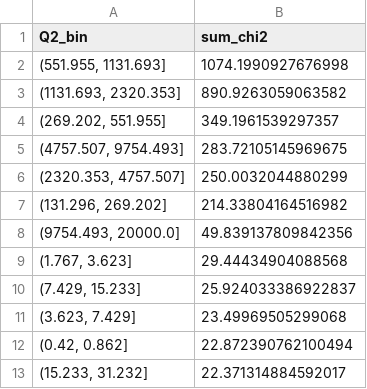
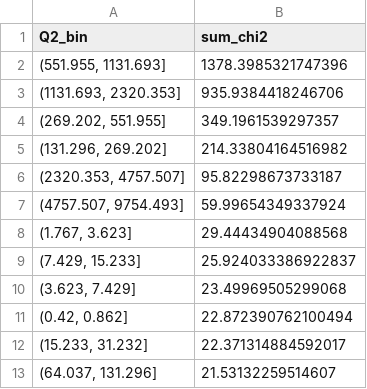
Before and after one commit to ChaonickGCFT/Zeus_Notebook, a CSV file: notebooks/v0.2_assets/chi2_top_bins.csv, drawn as a sheet.

```diff
--- a/notebooks/v0.2_assets/chi2_top_bins.csv
+++ b/notebooks/v0.2_assets/chi2_top_bins.csv
@@ -1,9 +1,8 @@
 Q2_bin,sum_chi2
-"(551.955, 1131.693]",1074.1990927676998
-"(1131.693, 2320.353]",890.9263059063582
+"(551.955, 1131.693]",1378.3985321747396
+"(1131.693, 2320.353]",935.9384418246706
 "(269.202, 551.955]",349.1961539297357
-"(4757.507, 9754.493]",283.72105145969675
-"(2320.353, 4757.507]",250.0032044880299
 "(131.296, 269.202]",214.33804164516982
-"(9754.493, 20000.0]",49.839137809842356
+"(2320.353, 4757.507]",95.82298673733187
+"(4757.507, 9754.493]",59.99654349337924
 "(1.767, 3.623]",29.44434904088568
@@ -13 +12,2 @@ Q2_bin,sum_chi2
 "(15.233, 31.232]",22.371314884592017
+"(64.037, 131.296]",21.53132259514607
```
Also changed, not shown: 7 other files.
